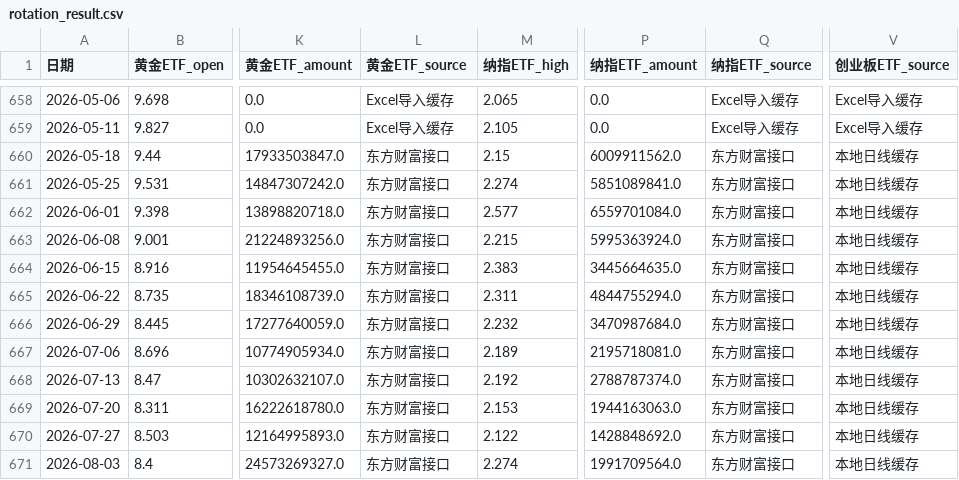
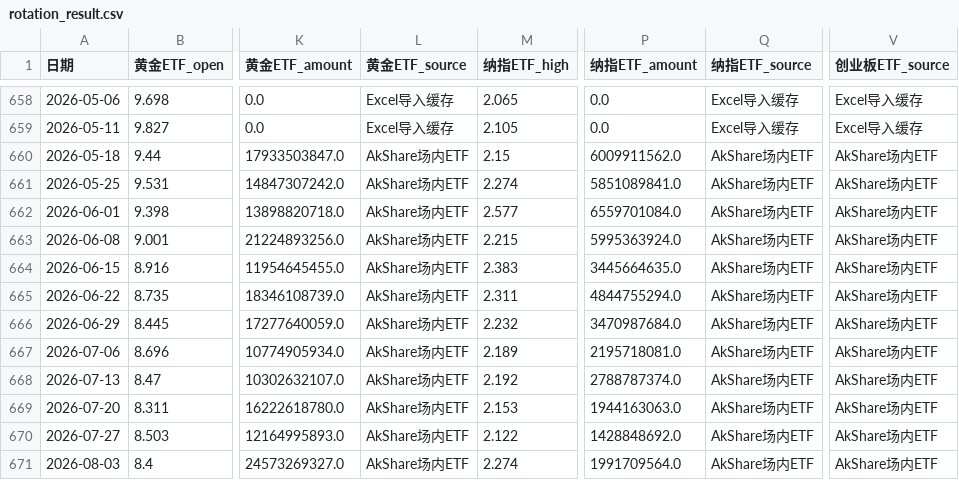
Before and after one commit to djinnwong/etf_rotation_web, a CSV file: data/rotation_result.csv, drawn as a sheet; only a part is shown, gaps mark what is left out; the diff covers the shown part only; the diff names each change by its address in the sheet, - before the commit and + after, or states it on an @@ line.

```diff
--- a/data/rotation_result.csv
+++ b/data/rotation_result.csv
-L660:L671 (黄金ETF_source): 东方财富接口
+L660:L671 (黄金ETF_source): AkShare场内ETF
-Q660:Q671 (纳指ETF_source): 东方财富接口
+Q660:Q671 (纳指ETF_source): AkShare场内ETF
-V660:V671 (创业板ETF_source): 本地日线缓存
+V660:V671 (创业板ETF_source): AkShare场内ETF
```
Also changed, not shown: 1 added row and 30 edited cells elsewhere in this file, data/159915_daily.csv, data/data_source_status.csv, 4 other files.
